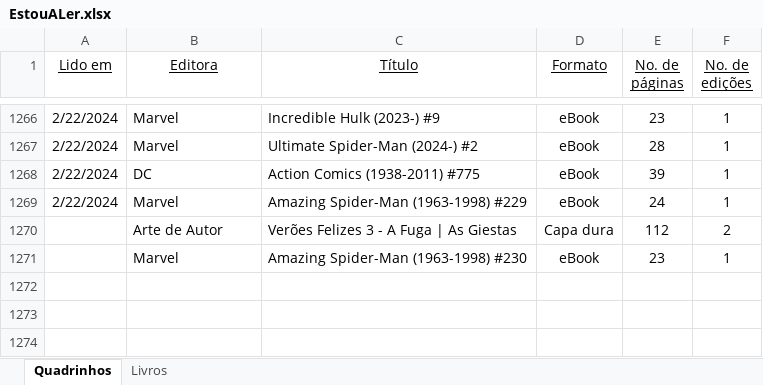
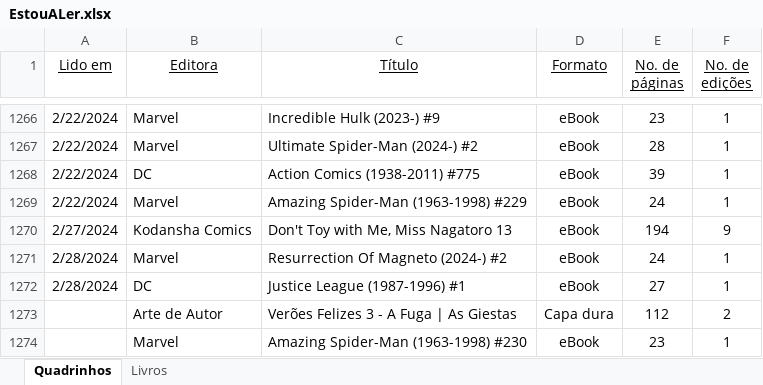
Before and after one commit to fabiano/estoualer, an Excel workbook: EstouALer.xlsx, sheet Quadrinhos, drawn as a sheet; only a part is shown, gaps mark what is left out; values as stored, in another font and other column widths than the file's, no borders; the diff names each change by its address in the sheet, - before the commit and + after, or states it on an @@ line.

Commit message:
Update database

```diff
--- a/EstouALer.xlsx (sheet Quadrinhos)
+++ b/EstouALer.xlsx (sheet Quadrinhos)
+row 1270: 2/27/2024 | Kodansha Comics | Don't Toy with Me, Miss Nagatoro 13 | eBook | 194 | 9
+row 1271: 2/28/2024 | Marvel | Resurrection Of Magneto (2024-) #2 | eBook | 24 | 1
+row 1272: 2/28/2024 | DC | Justice League (1987-1996) #1 | eBook | 27 | 1
```
Also changed, not shown: sheet Livros.
